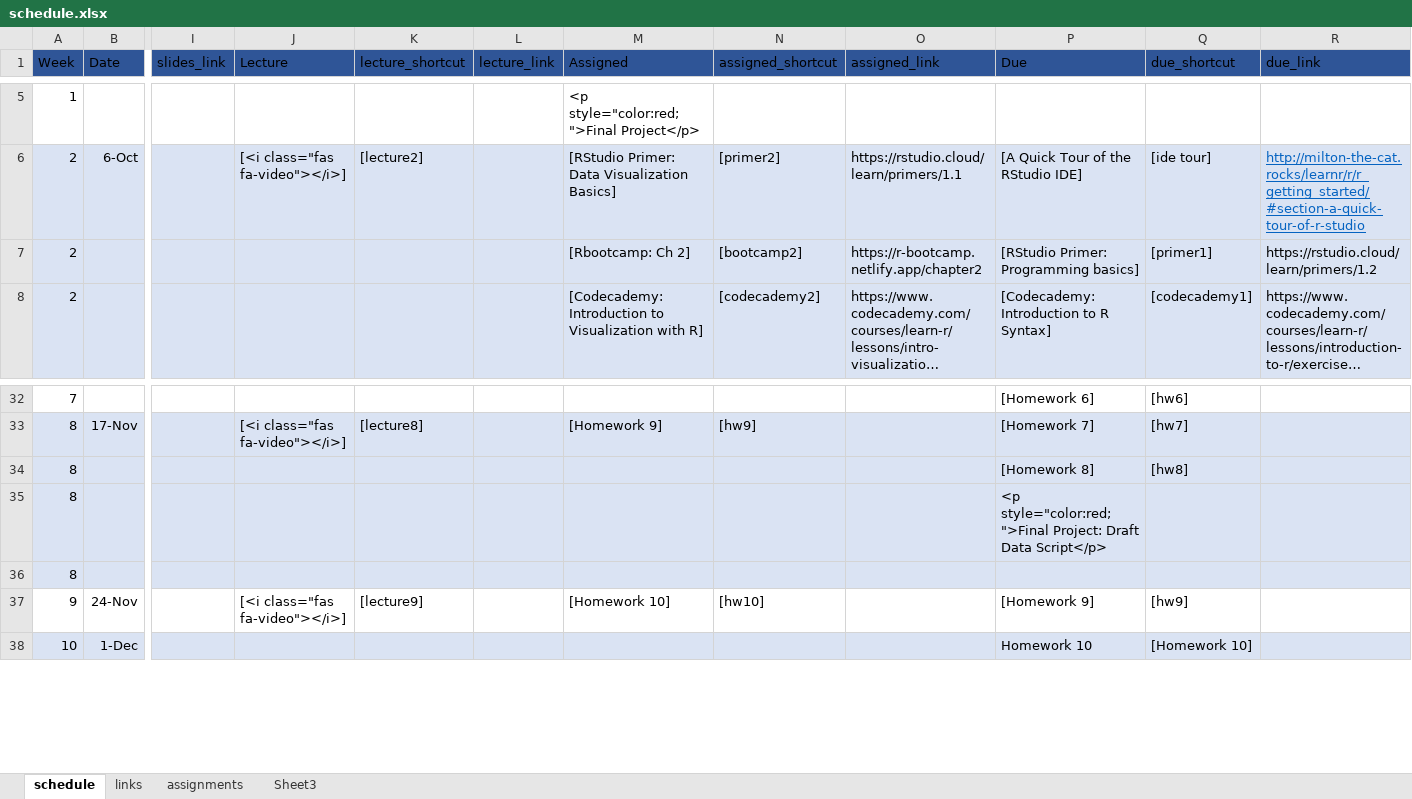
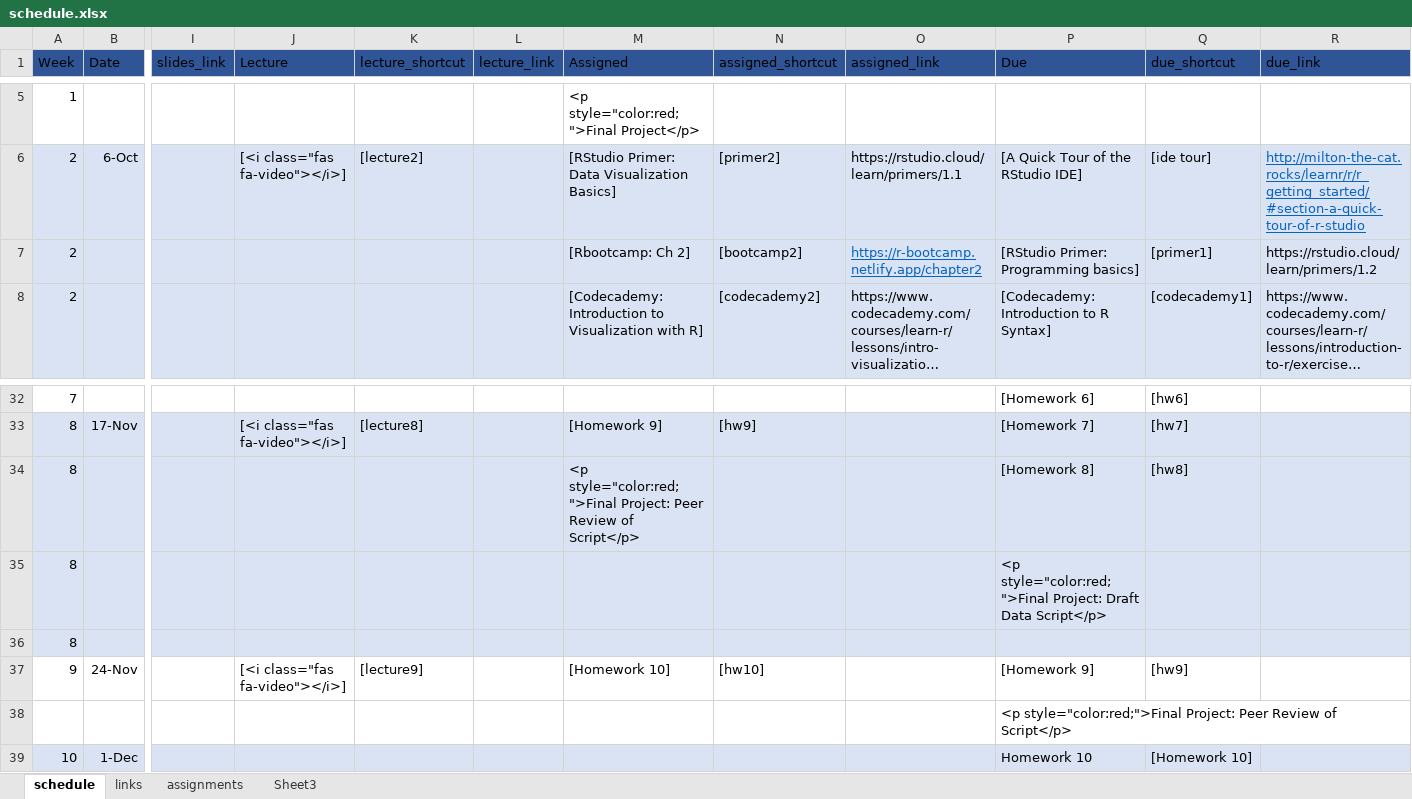
Before and after one commit to nikolaospapachristou/c1-intro-fall-2021, an Excel workbook: _site/nopublish/schedule.xlsx, sheet schedule, drawn as a sheet; only a part is shown, gaps mark what is left out; long unchanged cells end in …; values as stored, in another font and other column widths than the file's, no borders; rows hold the shown columns only; the diff names each change by its address in the sheet, - before the commit and + after, or states it on an @@ line.

Commit message:
site render

```diff
--- a/_site/nopublish/schedule.xlsx (sheet schedule)
+++ b/_site/nopublish/schedule.xlsx (sheet schedule)
@@ O7 underline: off → on, text colour: black → #0563C1 @@
-M34 (Assigned): (empty)
+M34 (Assigned): <p style="color:red;">Final Project: Peer Review of Script</p>
+row 38:  |  |  |  |  |  |  |  |  | <p style="color:red;">Final Project: Peer Review of Script</p>
```
Also changed, not shown: sheet assignments, 4 other files.
